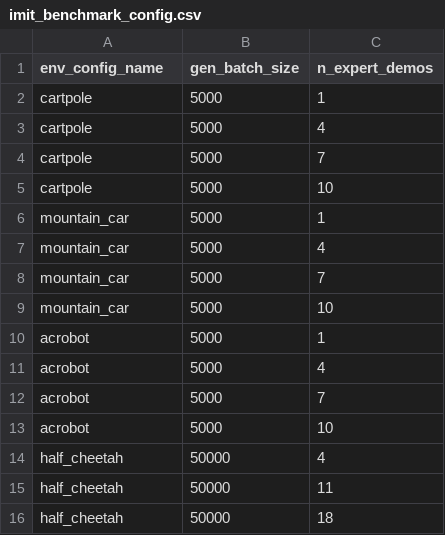
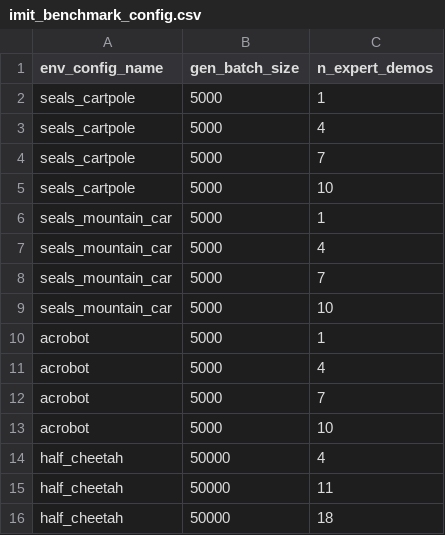
Before and after one commit to HumanCompatibleAI/imitation, a CSV file: experiments/imit_benchmark_config.csv, drawn as a sheet; only a part is shown.

Commit message:
Switch to seals variants of environments in the experiment configurations.

```diff
--- a/experiments/imit_benchmark_config.csv
+++ b/experiments/imit_benchmark_config.csv
@@ -1,10 +1,10 @@
 env_config_name,gen_batch_size,n_expert_demos
-cartpole,5000,1
-cartpole,5000,4
-cartpole,5000,7
-cartpole,5000,10
-mountain_car,5000,1
-mountain_car,5000,4
-mountain_car,5000,7
-mountain_car,5000,10
+seals_cartpole,5000,1
+seals_cartpole,5000,4
+seals_cartpole,5000,7
+seals_cartpole,5000,10
+seals_mountain_car,5000,1
+seals_mountain_car,5000,4
+seals_mountain_car,5000,7
+seals_mountain_car,5000,10
 acrobot,5000,1
```
Also changed, not shown: 3 other files.
